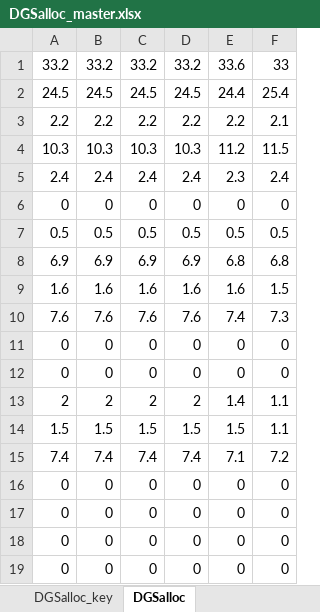
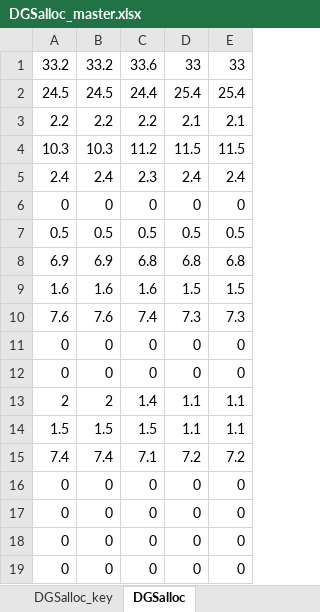
Before and after one commit to malgren/CSNAPNI, an Excel workbook: RawData/DGSalloc_master.xlsx, sheet DGSalloc, drawn as a sheet; values as stored, in another font and other column widths than the file's, no borders; the diff names each change by its address in the sheet, - before the commit and + after, or states it on an @@ line.

```diff
--- a/RawData/DGSalloc_master.xlsx (sheet DGSalloc)
+++ b/RawData/DGSalloc_master.xlsx (sheet DGSalloc)
-column E, rows 1-19: 33.6 | 24.4 | 2.2 | 11.2 | 2.3 | 0 | 0.5 | 6.8 | 1.6 | 7.4 | 0 | 0 | 1.4 | 1.5 | 7.1 | 0 | 0 | 0 | 0
-C1: 33.2
+C1: 33.6
-D1: 33.2
+D1: 33
-C2: 24.5
+C2: 24.4
-D2: 24.5
+D2: 25.4
-D3: 2.2
+D3: 2.1
-C4: 10.3
+C4: 11.2
-D4: 10.3
+D4: 11.5
-C5: 2.4
+C5: 2.3
-C8: 6.9
+C8: 6.8
-D8: 6.9
+D8: 6.8
-D9: 1.6
+D9: 1.5
-C10: 7.6
+C10: 7.4
-D10: 7.6
+D10: 7.3
-C13: 2
+C13: 1.4
-D13: 2
+D13: 1.1
-D14: 1.5
+D14: 1.1
-C15: 7.4
+C15: 7.1
-D15: 7.4
+D15: 7.2
```
Also changed, not shown: sheet DGSalloc_key, RawData/Pfeedsupplementprod.xlsx, RawData/animdatadyn_master.xlsx, 37 other files.
